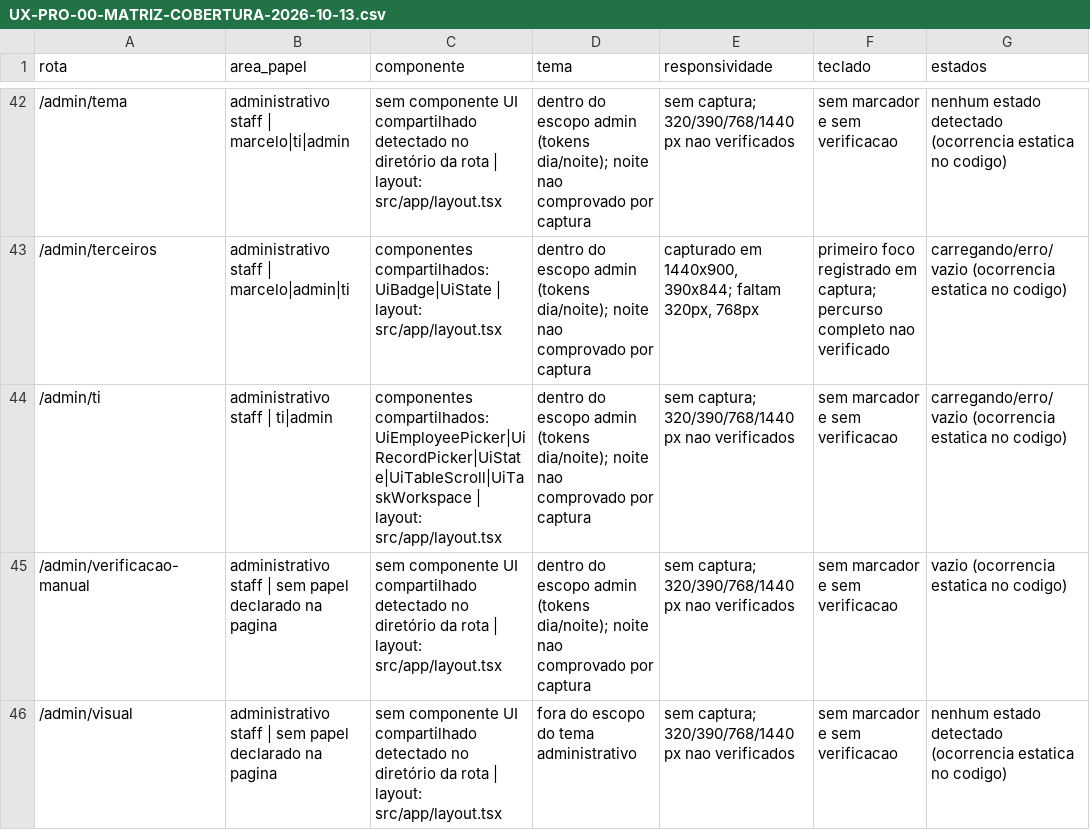
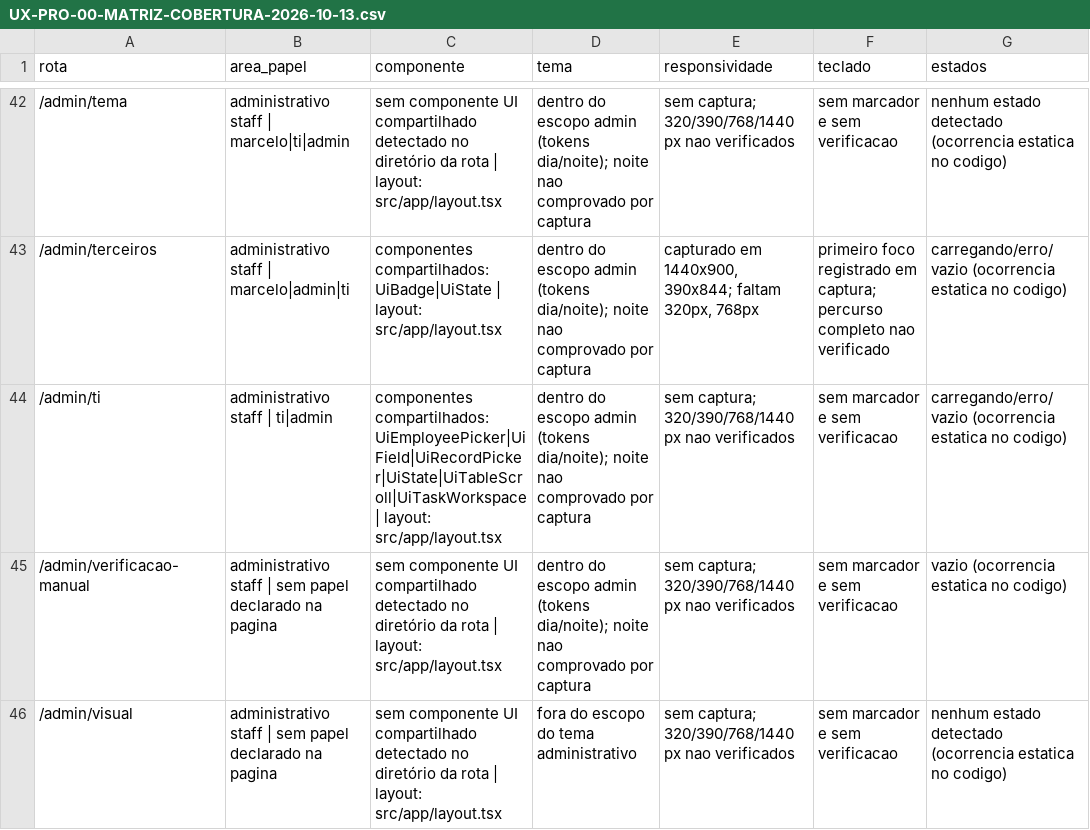
Before and after one commit to berger33/gruposegsystemseguranca, a CSV file: docs/UX-PRO-00-MATRIZ-COBERTURA-2026-10-13.csv, drawn as a sheet; only a part is shown, gaps mark what is left out; the diff names each change by its address in the sheet, - before the commit and + after, or states it on an @@ line.

```diff
--- a/docs/UX-PRO-00-MATRIZ-COBERTURA-2026-10-13.csv
+++ b/docs/UX-PRO-00-MATRIZ-COBERTURA-2026-10-13.csv
-C44 (componente): componentes compartilhados: UiEmployeePicker|UiRecordPicker|UiState|UiTableScroll|UiTaskWorkspace | layout:…
+C44 (componente): componentes compartilhados: UiEmployeePicker|UiField|UiRecordPicker|UiState|UiTableScroll|UiTaskWorkspace | layout:…
```
Also changed, not shown: docs/UX-PRO-00-INVENTARIO-ROTAS-2026-10-13.csv, 6 other files.
